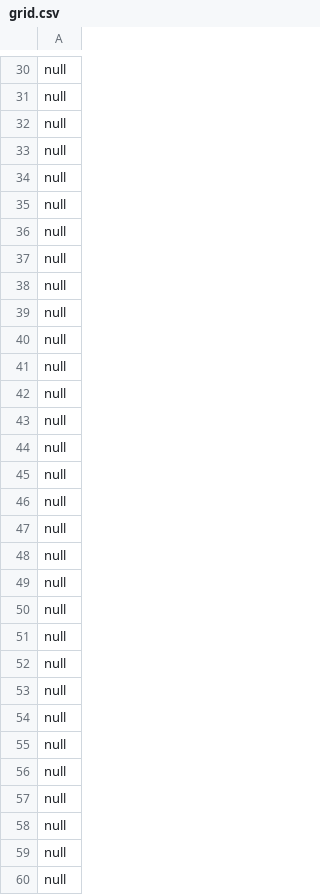
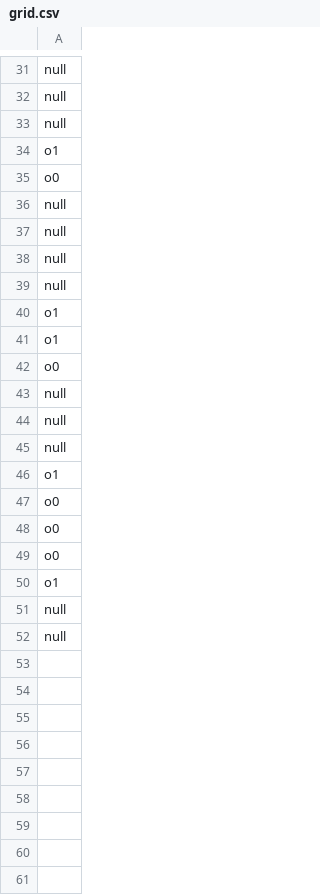
Before and after one commit to TacNap/ML_Console_Game, a CSV file: A1/Objects/grid.csv, drawn as a sheet; only a part is shown, gaps mark what is left out; the shorter side is filled out with more unchanged rows; the diff covers the shown part only.

```diff
--- a/A1/Objects/grid.csv
+++ b/A1/Objects/grid.csv
@@ -32,2 +33,4 @@ null
 null
+o1
+o0
 null
@@ -36,2 +39,5 @@ null
 null
+o1
+o1
+o0
 null
@@ -39,22 +45,6 @@ null
 null
-null
-null
-null
-null
-null
-null
-null
-null
-null
-null
-null
-null
-null
-null
-null
-null
-null
-null
-null
-null
-null
+o1
+o0
+o0
+o0
+o1
```
Also changed, not shown: 1 added row, 38 removed rows and 6 edited cells elsewhere in this file, 13 other files.
